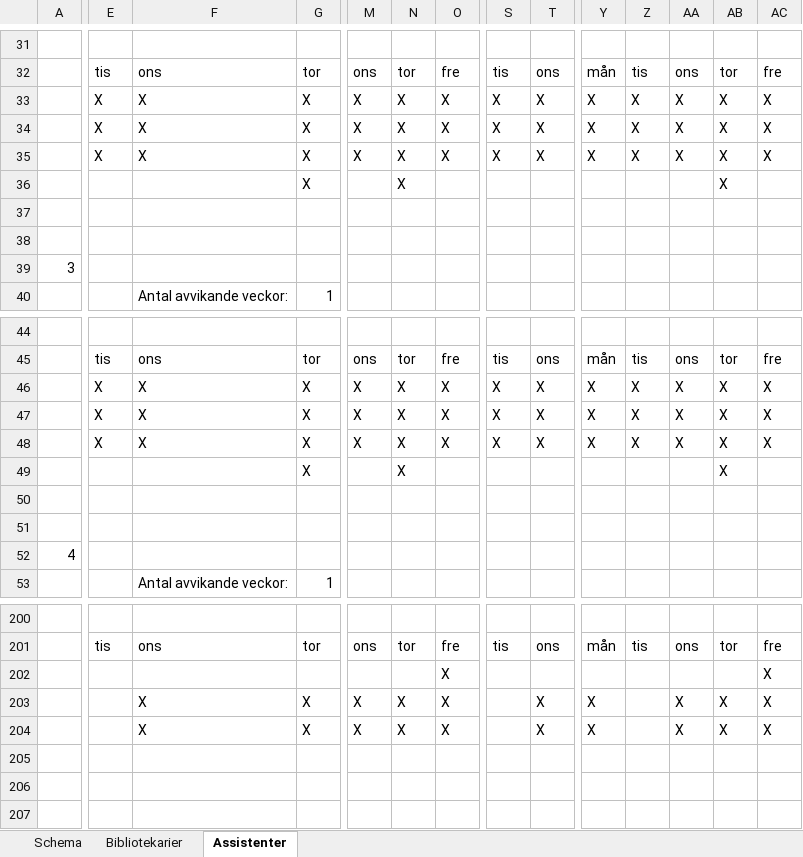
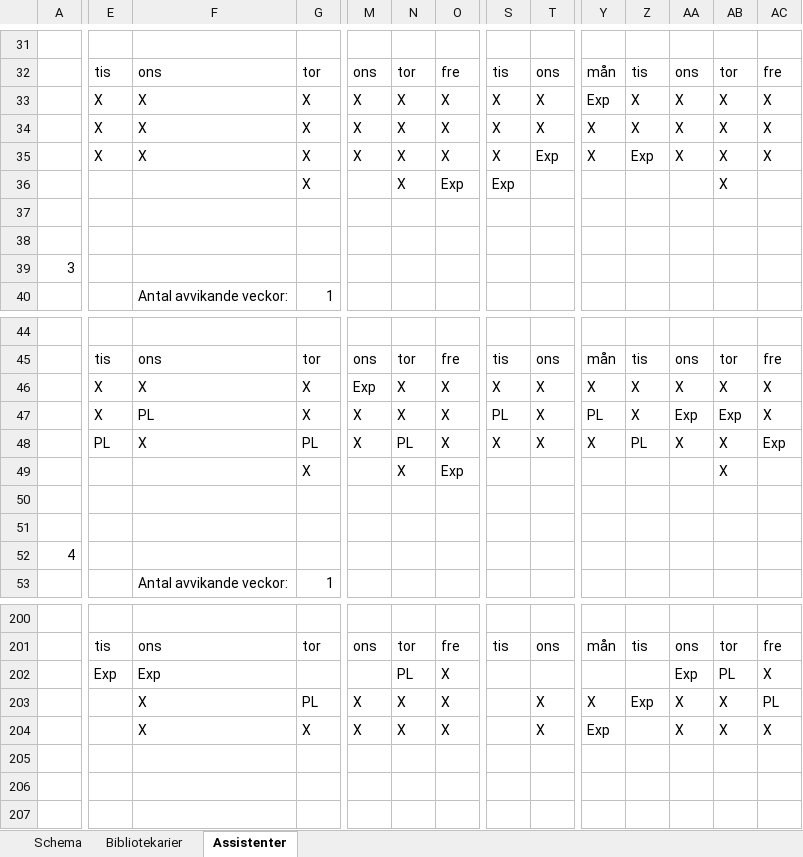
Before and after one commit to Optoteket/main, an Excel workbook: AMPLmodel/Visualisation/Arbetstider_visualize.xlsm, sheet Assistenter, drawn as a sheet; only a part is shown, gaps mark what is left out; values as stored, in another font and other column widths than the file's, no cell formats; the diff covers the shown part only; the diff names each change by its address in the sheet, - before the commit and + after, or states it on an @@ line.

```diff
--- a/AMPLmodel/Visualisation/Arbetstider_visualize.xlsm (sheet Assistenter)
+++ b/AMPLmodel/Visualisation/Arbetstider_visualize.xlsm (sheet Assistenter)
-Y33: X
+Y33: Exp
-T35: X
+T35: Exp
-Z35: X
+Z35: Exp
-O36: (empty)
+O36: Exp
-S36: (empty)
+S36: Exp
-M46: X
+M46: Exp
-F47: X
+F47: PL
-S47: X
+S47: PL
-Y47: X
+Y47: PL
-AA47: X
+AA47: Exp
-AB47: X
+AB47: Exp
-E48: X
+E48: PL
-G48: X
+G48: PL
-N48: X
+N48: PL
-Z48: X
+Z48: PL
-AC48: X
+AC48: Exp
-O49: (empty)
+O49: Exp
-E202: (empty)
+E202: Exp
-F202: (empty)
+F202: Exp
-N202: (empty)
+N202: PL
-AA202: (empty)
+AA202: Exp
-AB202: (empty)
+AB202: PL
-G203: X
+G203: PL
-Z203: (empty)
+Z203: Exp
-AC203: X
+AC203: PL
-Y204: X
+Y204: Exp
```
Also changed, not shown: 123 edited cells elsewhere in this sheet, sheet Bibliotekarier, cell formats, charts or pictures, 4 other files.
